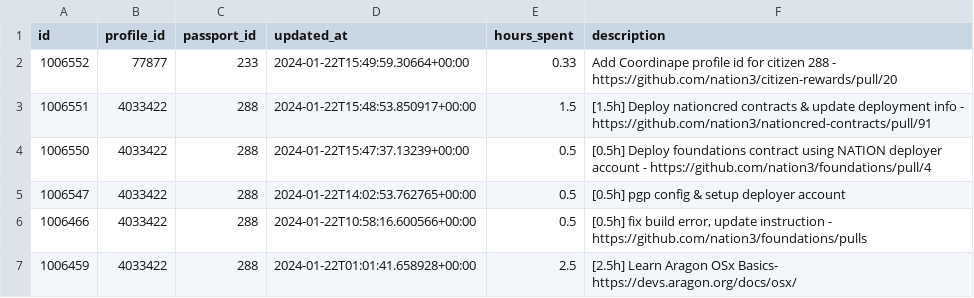
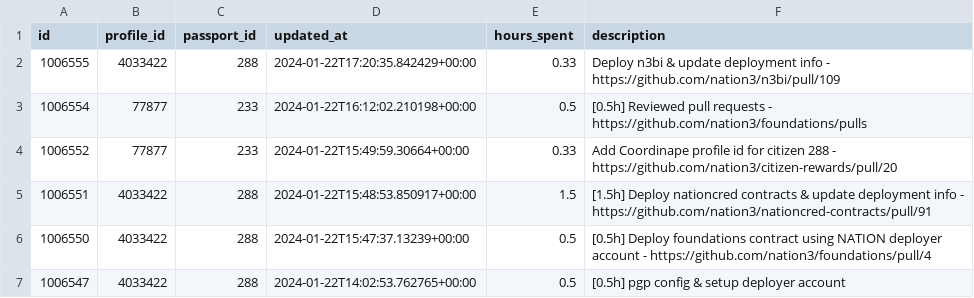
Before and after one commit to nation3/citizen-rewards, a CSV file: development-guild/contributions/coordinape-contributions.csv, drawn as a sheet; only a part is shown; the shorter side is filled out with more unchanged rows; the diff names each change by its address in the sheet, - before the commit and + after, or states it on an @@ line.

Commit message:
🧙 development guild - fetch coordinape contributions

```diff
--- a/development-guild/contributions/coordinape-contributions.csv
+++ b/development-guild/contributions/coordinape-contributions.csv
+row 2: 1006555 | 4033422 | 288 | 2024-01-22T17:20:35.842429+00:00 | 0.33 | Deploy n3bi & update deployment info - https://github.com/nation3/n3bi/pull/109
+row 3: 1006554 | 77877 | 233 | 2024-01-22T16:12:02.210198+00:00 | 0.5 | [0.5h] Reviewed pull requests - https://github.com/nation3/foundations/pulls
```
